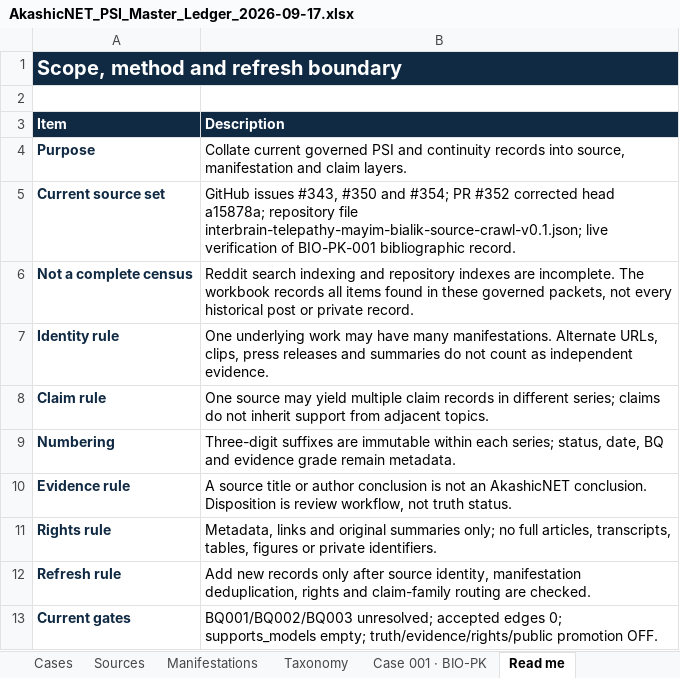
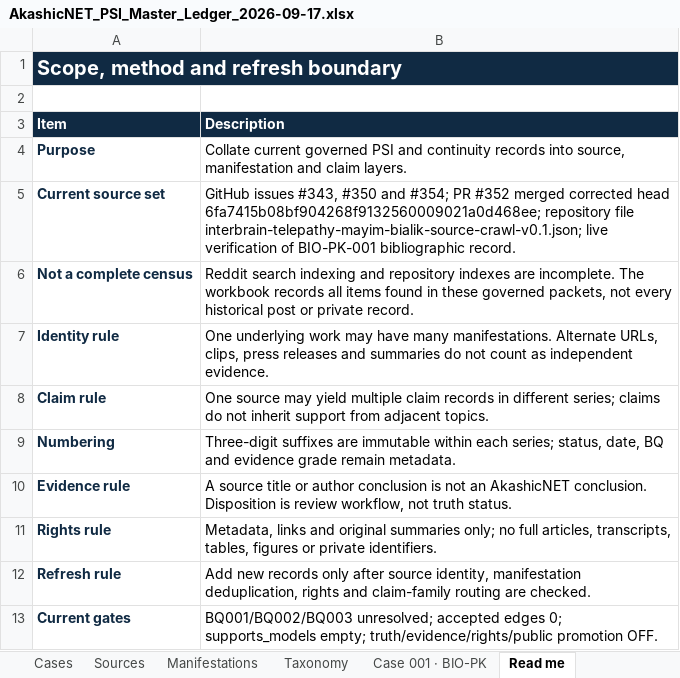
Before and after one commit to tws9stmcbf-web/AkashicNET, an Excel workbook: references/psi/AkashicNET_PSI_Master_Ledger_2026-09-17.xlsx, sheet Read me, drawn as a sheet; values as stored, in another font and other column widths than the file's, no borders; the diff names each change by its address in the sheet, - before the commit and + after, or states it on an @@ line.

```diff
--- a/references/psi/AkashicNET_PSI_Master_Ledger_2026-09-17.xlsx (sheet Read me)
+++ b/references/psi/AkashicNET_PSI_Master_Ledger_2026-09-17.xlsx (sheet Read me)
-B5 (Description): …PR #352 corrected head a15878a; repository file…
+B5 (Description): …PR #352 merged corrected head 6fa7415b08bf904268f9132560009021a0d468ee; repository file…
```
Also changed, not shown: sheet Manifestations, sheet Sources, 1 other file.
